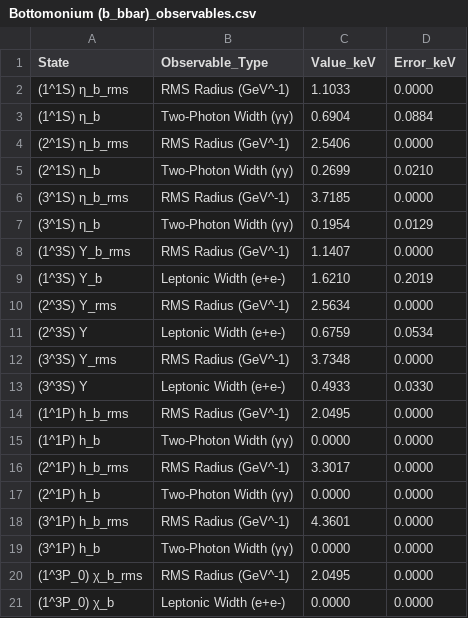
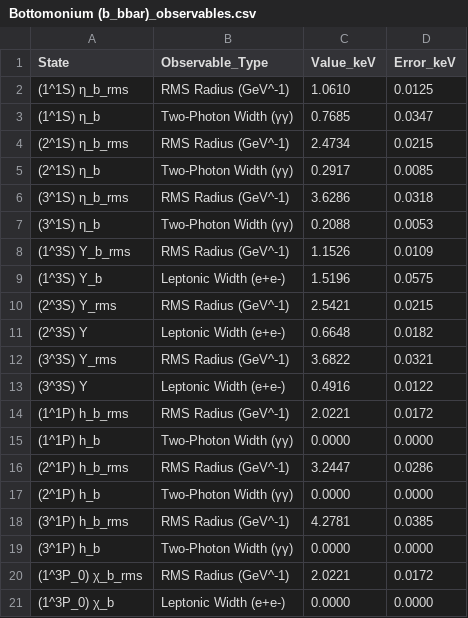
Before and after one commit to LeventKaanOguz/400_2555365_lko, a CSV file: results/Bottomonium (b_bbar)_observables.csv, drawn as a sheet; only a part is shown; the diff covers the shown part only.

Commit message:
Update results and parameters for CC and CU sectors
- Modified cc_params.csv to include sigma and updated values for alpha_s, b, and c.
- Revised consolidated_error_report.csv with corrected mass and width values for various states in BB and CC sectors.
- Updated cu_params.csv to reflect new parameter values including sigma.
- Adjusted radiative_decays.csv to correct transition widths for CC and BB sectors.

```diff
--- a/results/Bottomonium (b_bbar)_observables.csv
+++ b/results/Bottomonium (b_bbar)_observables.csv
@@ -1,21 +1,21 @@
 State,Observable_Type,Value_keV,Error_keV
-(1^1S) η_b_rms,RMS Radius (GeV^-1),1.1033,0.0000
-(1^1S) η_b,Two-Photon Width (γγ),0.6904,0.0884
-(2^1S) η_b_rms,RMS Radius (GeV^-1),2.5406,0.0000
-(2^1S) η_b,Two-Photon Width (γγ),0.2699,0.0210
-(3^1S) η_b_rms,RMS Radius (GeV^-1),3.7185,0.0000
-(3^1S) η_b,Two-Photon Width (γγ),0.1954,0.0129
-(1^3S) Υ_b_rms,RMS Radius (GeV^-1),1.1407,0.0000
-(1^3S) Υ_b,Leptonic Width (e+e-),1.6210,0.2019
-(2^3S) Υ_rms,RMS Radius (GeV^-1),2.5634,0.0000
-(2^3S) Υ,Leptonic Width (e+e-),0.6759,0.0534
-(3^3S) Υ_rms,RMS Radius (GeV^-1),3.7348,0.0000
-(3^3S) Υ,Leptonic Width (e+e-),0.4933,0.0330
-(1^1P) h_b_rms,RMS Radius (GeV^-1),2.0495,0.0000
+(1^1S) η_b_rms,RMS Radius (GeV^-1),1.0610,0.0125
+(1^1S) η_b,Two-Photon Width (γγ),0.7685,0.0347
+(2^1S) η_b_rms,RMS Radius (GeV^-1),2.4734,0.0215
+(2^1S) η_b,Two-Photon Width (γγ),0.2917,0.0085
+(3^1S) η_b_rms,RMS Radius (GeV^-1),3.6286,0.0318
+(3^1S) η_b,Two-Photon Width (γγ),0.2088,0.0053
+(1^3S) Υ_b_rms,RMS Radius (GeV^-1),1.1526,0.0109
+(1^3S) Υ_b,Leptonic Width (e+e-),1.5196,0.0575
+(2^3S) Υ_rms,RMS Radius (GeV^-1),2.5421,0.0215
+(2^3S) Υ,Leptonic Width (e+e-),0.6648,0.0182
+(3^3S) Υ_rms,RMS Radius (GeV^-1),3.6822,0.0321
+(3^3S) Υ,Leptonic Width (e+e-),0.4916,0.0122
+(1^1P) h_b_rms,RMS Radius (GeV^-1),2.0221,0.0172
 (1^1P) h_b,Two-Photon Width (γγ),0.0000,0.0000
-(2^1P) h_b_rms,RMS Radius (GeV^-1),3.3017,0.0000
+(2^1P) h_b_rms,RMS Radius (GeV^-1),3.2447,0.0286
 (2^1P) h_b,Two-Photon Width (γγ),0.0000,0.0000
-(3^1P) h_b_rms,RMS Radius (GeV^-1),4.3601,0.0000
+(3^1P) h_b_rms,RMS Radius (GeV^-1),4.2781,0.0385
 (3^1P) h_b,Two-Photon Width (γγ),0.0000,0.0000
-(1^3P_0) χ_b_rms,RMS Radius (GeV^-1),2.0495,0.0000
+(1^3P_0) χ_b_rms,RMS Radius (GeV^-1),2.0221,0.0172
 (1^3P_0) χ_b,Leptonic Width (e+e-),0.0000,0.0000
```
Also changed, not shown: 6 added rows and 53 edited cells elsewhere in this file, results/B_c Meson (b_cbar)_P_Wave_GEM_Coefficients.csv, results/B_c Meson (b_cbar)_S_Wave_GEM_Coefficients.csv, 22 other files.
